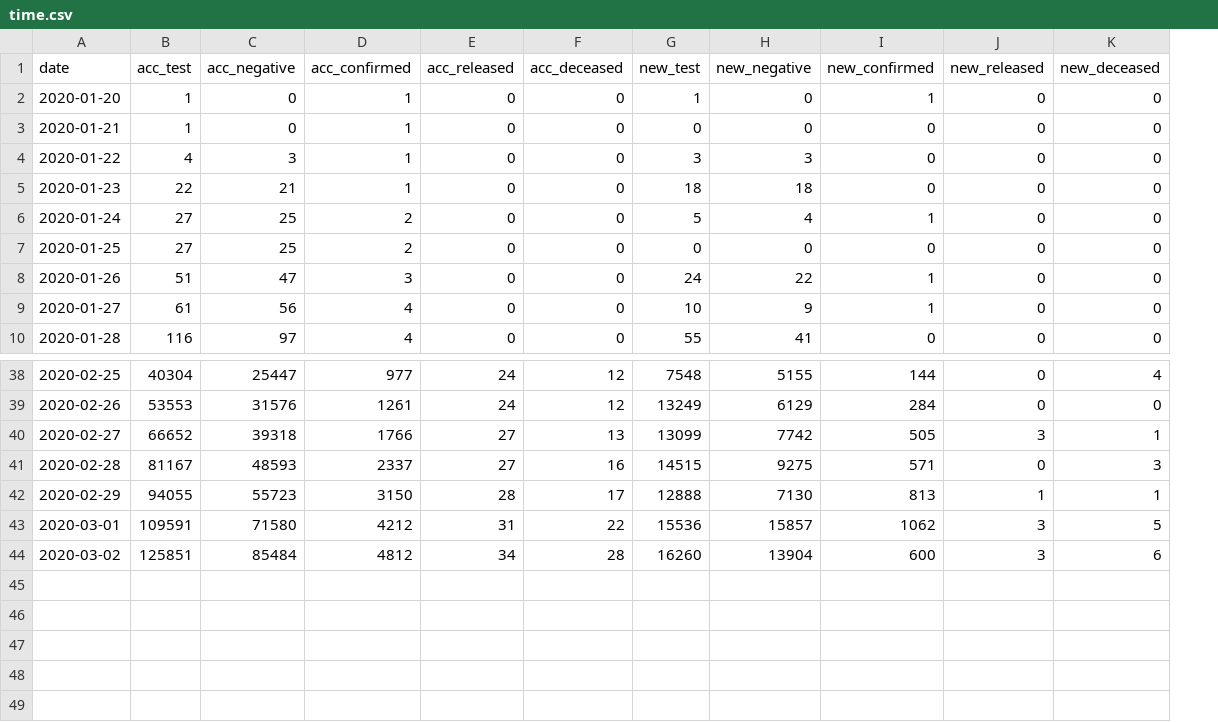
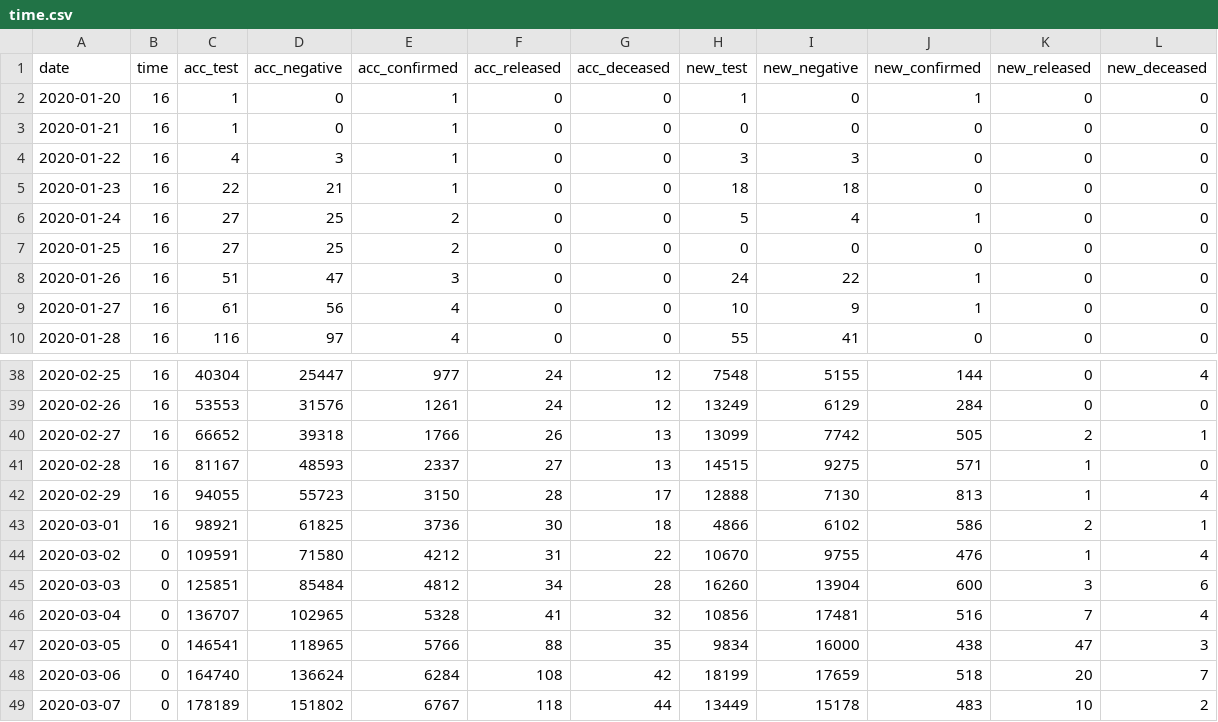
Before and after one commit to jpicca/ETL-project, a CSV file: time.csv, drawn as a sheet; only a part is shown, gaps mark what is left out; addresses are those after the commit; the diff names each change by its address in the sheet, - before the commit and + after, or states it on an @@ line.

```diff
--- a/time.csv
+++ b/time.csv
+column B (time), rows 2-10: all 16; rows 38-43: all 16; row 45: 0
-F40 (acc_released): 27
+F40 (acc_released): 26
-K40 (new_released): 3
+K40 (new_released): 2
-G41 (acc_deceased): 16
+G41 (acc_deceased): 13
-K41 (new_released): 0
+K41 (new_released): 1
-L41 (new_deceased): 3
+L41 (new_deceased): 0
-L42 (new_deceased): 1
+L42 (new_deceased): 4
-C43 (acc_test): 109591
+C43 (acc_test): 98921
-D43 (acc_negative): 71580
+D43 (acc_negative): 61825
-E43 (acc_confirmed): 4212
+E43 (acc_confirmed): 3736
-F43 (acc_released): 31
+F43 (acc_released): 30
-G43 (acc_deceased): 22
+G43 (acc_deceased): 18
-H43 (new_test): 15536
+H43 (new_test): 4866
-I43 (new_negative): 15857
+I43 (new_negative): 6102
-J43 (new_confirmed): 1062
+J43 (new_confirmed): 586
-K43 (new_released): 3
+K43 (new_released): 2
-L43 (new_deceased): 5
+L43 (new_deceased): 1
+row 44: 2020-03-02 | 0 | 109591 | 71580 | 4212 | 31 | 22 | 10670 | 9755 | 476 | 1 | 4
-A45 (date): 2020-03-02
+A45 (date): 2020-03-03
+row 46: 2020-03-04 | 0 | 136707 | 102965 | 5328 | 41 | 32 | 10856 | 17481 | 516 | 7 | 4
+row 47: 2020-03-05 | 0 | 146541 | 118965 | 5766 | 88 | 35 | 9834 | 16000 | 438 | 47 | 3
+row 48: 2020-03-06 | 0 | 164740 | 136624 | 6284 | 108 | 42 | 18199 | 17659 | 518 | 20 | 7
+row 49: 2020-03-07 | 0 | 178189 | 151802 | 6767 | 118 | 44 | 13449 | 15178 | 483 | 10 | 2
```
Also changed, not shown: route.csv, 6 other files.
